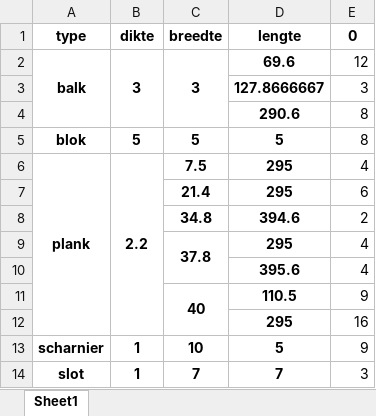
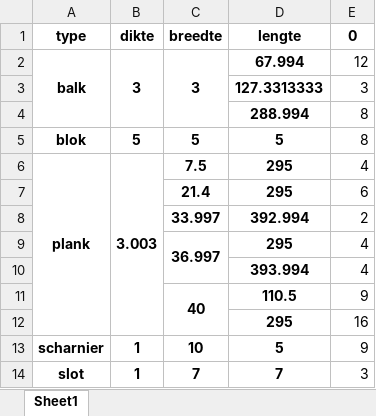
Before and after one commit to jcoady/hout-topologie, an Excel workbook: stuklijst-FINAL.xlsx, sheet Sheet1, drawn as a sheet; values as stored, in another font and other column widths than the file's, no borders; removed rows and columns are numbered as before the commit, all else as after; the diff names each change by its address in the sheet, - before the commit and + after, or states it on an @@ line.

```diff
--- a/stuklijst-FINAL.xlsx (sheet Sheet1)
+++ b/stuklijst-FINAL.xlsx (sheet Sheet1)
-D2 (lengte): 69.6
+D2 (lengte): 67.994
-D3 (lengte): 127.8666667
+D3 (lengte): 127.3313333
-D4 (lengte): 290.6
+D4 (lengte): 288.994
-B6 (dikte): 2.2
+B6 (dikte): 3.003
-row 8:  |  | 34.8 | 394.6 | 2
+row 8:  |  | 33.997 | 392.994 | 2
-C9 (breedte): 37.8
+C9 (breedte): 36.997
-D10 (lengte): 395.6
+D10 (lengte): 393.994
```
Also changed, not shown: plankenlijst-FINAL.xlsx, plankenlijst.xlsx, 23 other files.
